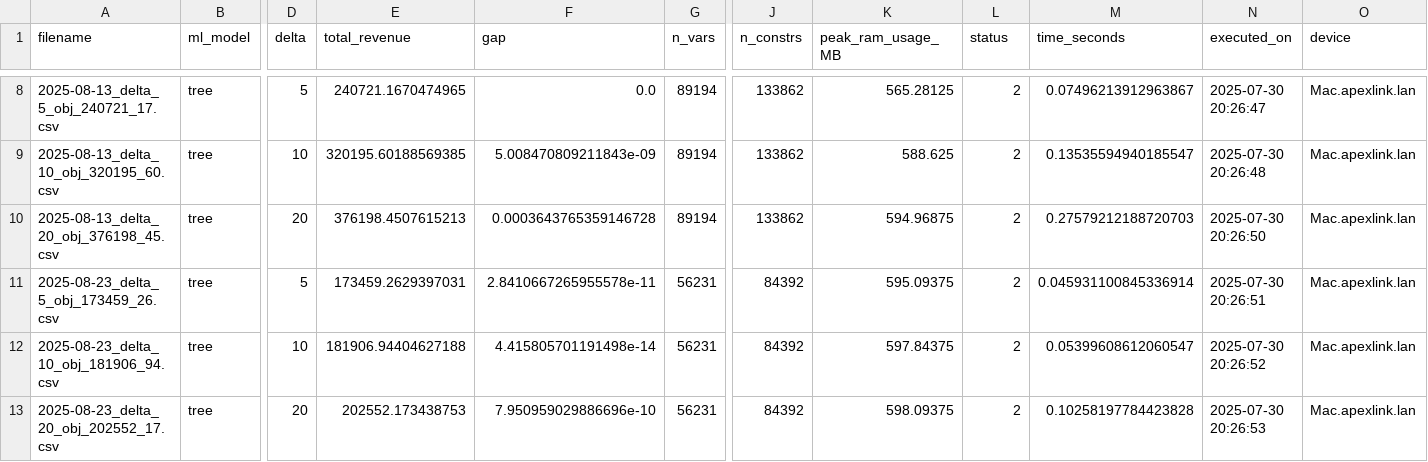
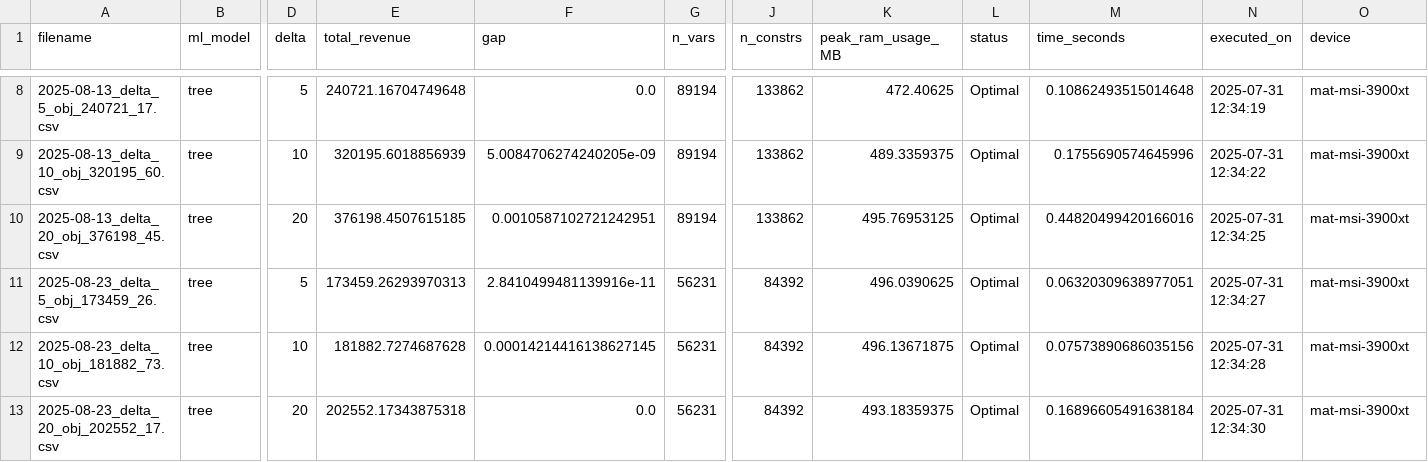
Before and after one commit to JoseAngelMartinB/DCL-train-market, a CSV file: ConstraintLearning/Model_1/opt_results.csv, drawn as a sheet; only a part is shown, gaps mark what is left out; the diff covers the shown part only; the diff names each change by its address in the sheet, - before the commit and + after, or states it on an @@ line.

```diff
--- a/ConstraintLearning/Model_1/opt_results.csv
+++ b/ConstraintLearning/Model_1/opt_results.csv
-E8 (total_revenue): 240721.1670474965
+E8 (total_revenue): 240721.16704749648
-K8 (peak_ram_usage_MB): 565.28125
+K8 (peak_ram_usage_MB): 472.40625
-L8:L13 (status): 2
+L8:L13 (status): Optimal
-M8 (time_seconds): 0.07496213912963867
+M8 (time_seconds): 0.10862493515014648
-N8 (executed_on): 2025-07-30 20:26:47
+N8 (executed_on): 2025-07-31 12:34:19
-O8:O13 (device): Mac.apexlink.lan
+O8:O13 (device): mat-msi-3900xt
-E9 (total_revenue): 320195.60188569385
+E9 (total_revenue): 320195.6018856939
-F9 (gap): 5.008470809211843e-09
+F9 (gap): 5.0084706274240205e-09
-K9 (peak_ram_usage_MB): 588.625
+K9 (peak_ram_usage_MB): 489.3359375
-M9 (time_seconds): 0.13535594940185547
+M9 (time_seconds): 0.1755690574645996
-N9 (executed_on): 2025-07-30 20:26:48
+N9 (executed_on): 2025-07-31 12:34:22
-E10 (total_revenue): 376198.4507615213
+E10 (total_revenue): 376198.4507615185
-F10 (gap): 0.0003643765359146728
+F10 (gap): 0.0010587102721242951
-K10 (peak_ram_usage_MB): 594.96875
+K10 (peak_ram_usage_MB): 495.76953125
-M10 (time_seconds): 0.27579212188720703
+M10 (time_seconds): 0.44820499420166016
-N10 (executed_on): 2025-07-30 20:26:50
+N10 (executed_on): 2025-07-31 12:34:25
-E11 (total_revenue): 173459.2629397031
+E11 (total_revenue): 173459.26293970313
-F11 (gap): 2.8410667265955578e-11
+F11 (gap): 2.8410499481139916e-11
-K11 (peak_ram_usage_MB): 595.09375
+K11 (peak_ram_usage_MB): 496.0390625
-M11 (time_seconds): 0.045931100845336914
+M11 (time_seconds): 0.06320309638977051
-N11 (executed_on): 2025-07-30 20:26:51
+N11 (executed_on): 2025-07-31 12:34:27
-A12 (filename): 2025-08-23_delta_10_obj_181906_94.csv
+A12 (filename): 2025-08-23_delta_10_obj_181882_73.csv
-E12 (total_revenue): 181906.94404627188
+E12 (total_revenue): 181882.7274687628
-F12 (gap): 4.415805701191498e-14
+F12 (gap): 0.00014214416138627145
-K12 (peak_ram_usage_MB): 597.84375
+K12 (peak_ram_usage_MB): 496.13671875
-M12 (time_seconds): 0.05399608612060547
+M12 (time_seconds): 0.07573890686035156
-N12 (executed_on): 2025-07-30 20:26:52
+N12 (executed_on): 2025-07-31 12:34:28
-E13 (total_revenue): 202552.173438753
+E13 (total_revenue): 202552.17343875318
-F13 (gap): 7.950959029886696e-10
+F13 (gap): 0.0
-K13 (peak_ram_usage_MB): 598.09375
+K13 (peak_ram_usage_MB): 493.18359375
-M13 (time_seconds): 0.10258197784423828
+M13 (time_seconds): 0.16896605491638184
-N13 (executed_on): 2025-07-30 20:26:53
+N13 (executed_on): 2025-07-31 12:34:30
```
Also changed, not shown: 41 edited cells elsewhere in this file, ConstraintLearning/Model_1/results_tree/2025-03-12_delta_10_obj_299621_16.csv, ConstraintLearning/Model_1/results_tree/2025-03-12_delta_5_obj_276257_79.csv, 16 other files.
